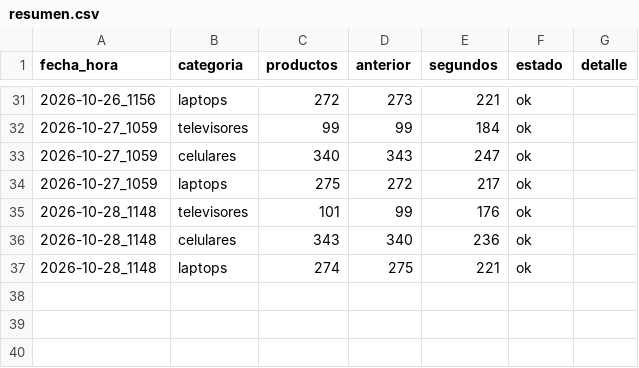
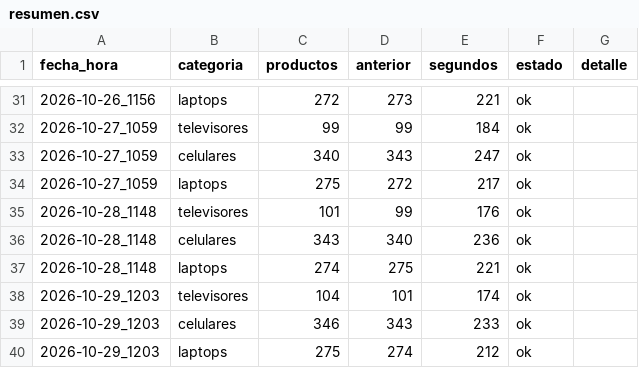
Before and after one commit to marxtec/scrapin-tiendas-tech, a CSV file: data/coolbox/resumen.csv, drawn as a sheet; only a part is shown, gaps mark what is left out.

```diff
--- a/data/coolbox/resumen.csv
+++ b/data/coolbox/resumen.csv
@@ -37 +37,4 @@ fecha_hora,categoria,productos,anterior,segundos,estado,detalle
 2026-10-28_1148,laptops,274,275,221,ok,
+2026-10-29_1203,televisores,104,101,174,ok,
+2026-10-29_1203,celulares,346,343,233,ok,
+2026-10-29_1203,laptops,275,274,212,ok,
```
Also changed, not shown: data/efe/resumen.csv, data/falabella/resumen.csv, 8 other files.
